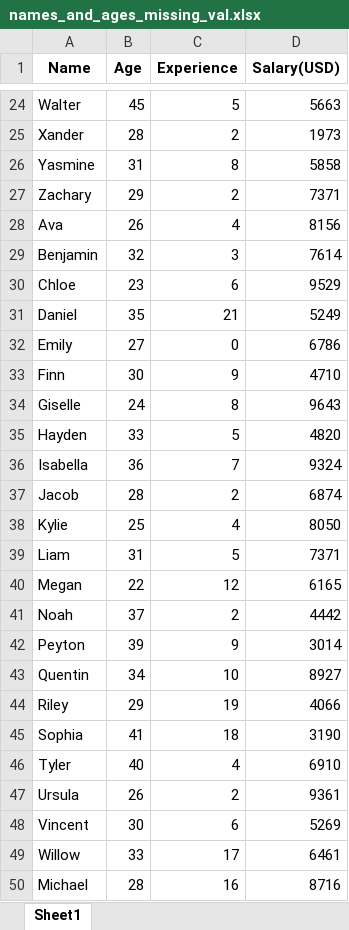
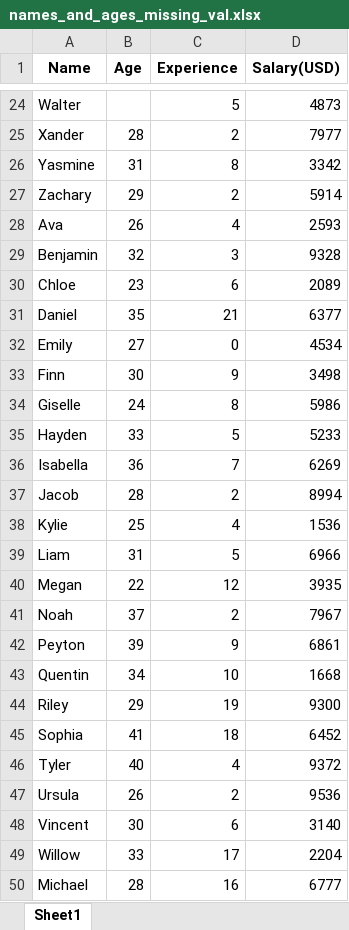
Before and after one commit to ajrianop/PySpark, an Excel workbook: data/names_and_ages_missing_val.xlsx, sheet Sheet1, drawn as a sheet; only a part is shown, gaps mark what is left out; values as stored, in another font and other column widths than the file's, no borders; the diff covers the shown part only; the diff names each change by its address in the sheet, - before the commit and + after, or states it on an @@ line.

```diff
--- a/data/names_and_ages_missing_val.xlsx (sheet Sheet1)
+++ b/data/names_and_ages_missing_val.xlsx (sheet Sheet1)
-B24 (Age): 45
+B24 (Age): (empty)
-D24 (Salary(USD)): 5663
+D24 (Salary(USD)): 4873
-D25 (Salary(USD)): 1973
+D25 (Salary(USD)): 7977
-D26 (Salary(USD)): 5858
+D26 (Salary(USD)): 3342
-D27 (Salary(USD)): 7371
+D27 (Salary(USD)): 5914
-D28 (Salary(USD)): 8156
+D28 (Salary(USD)): 2593
-D29 (Salary(USD)): 7614
+D29 (Salary(USD)): 9328
-D30 (Salary(USD)): 9529
+D30 (Salary(USD)): 2089
-D31 (Salary(USD)): 5249
+D31 (Salary(USD)): 6377
-D32 (Salary(USD)): 6786
+D32 (Salary(USD)): 4534
-D33 (Salary(USD)): 4710
+D33 (Salary(USD)): 3498
-D34 (Salary(USD)): 9643
+D34 (Salary(USD)): 5986
-D35 (Salary(USD)): 4820
+D35 (Salary(USD)): 5233
-D36 (Salary(USD)): 9324
+D36 (Salary(USD)): 6269
-D37 (Salary(USD)): 6874
+D37 (Salary(USD)): 8994
-D38 (Salary(USD)): 8050
+D38 (Salary(USD)): 1536
-D39 (Salary(USD)): 7371
+D39 (Salary(USD)): 6966
-D40 (Salary(USD)): 6165
+D40 (Salary(USD)): 3935
-D41 (Salary(USD)): 4442
+D41 (Salary(USD)): 7967
-D42 (Salary(USD)): 3014
+D42 (Salary(USD)): 6861
-D43 (Salary(USD)): 8927
+D43 (Salary(USD)): 1668
-D44 (Salary(USD)): 4066
+D44 (Salary(USD)): 9300
-D45 (Salary(USD)): 3190
+D45 (Salary(USD)): 6452
-D46 (Salary(USD)): 6910
+D46 (Salary(USD)): 9372
-D47 (Salary(USD)): 9361
+D47 (Salary(USD)): 9536
-D48 (Salary(USD)): 5269
+D48 (Salary(USD)): 3140
-D49 (Salary(USD)): 6461
+D49 (Salary(USD)): 2204
-D50 (Salary(USD)): 8716
+D50 (Salary(USD)): 6777
```
Also changed, not shown: 32 edited cells elsewhere in this sheet, 2 other files.
